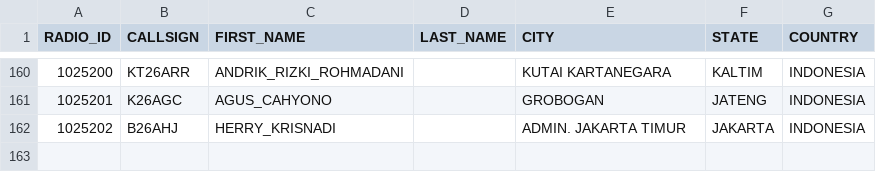
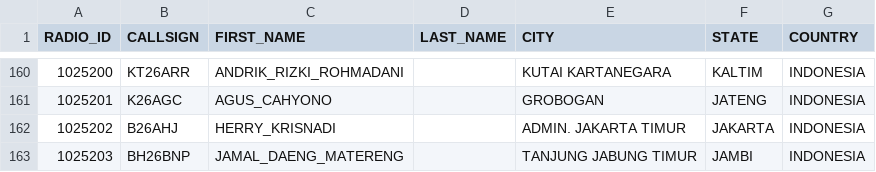
Before and after one commit to tombolptt/KT25ARI, a CSV file: user.csv, drawn as a sheet; only a part is shown, gaps mark what is left out; the diff names each change by its address in the sheet, - before the commit and + after, or states it on an @@ line.

Commit message:
Update user.csv otomatis via Aplikasi

```diff
--- a/user.csv
+++ b/user.csv
+row 163: 1025203 | BH26BNP | JAMAL_DAENG_MATERENG |  | TANJUNG JABUNG TIMUR | JAMBI | INDONESIA
```
